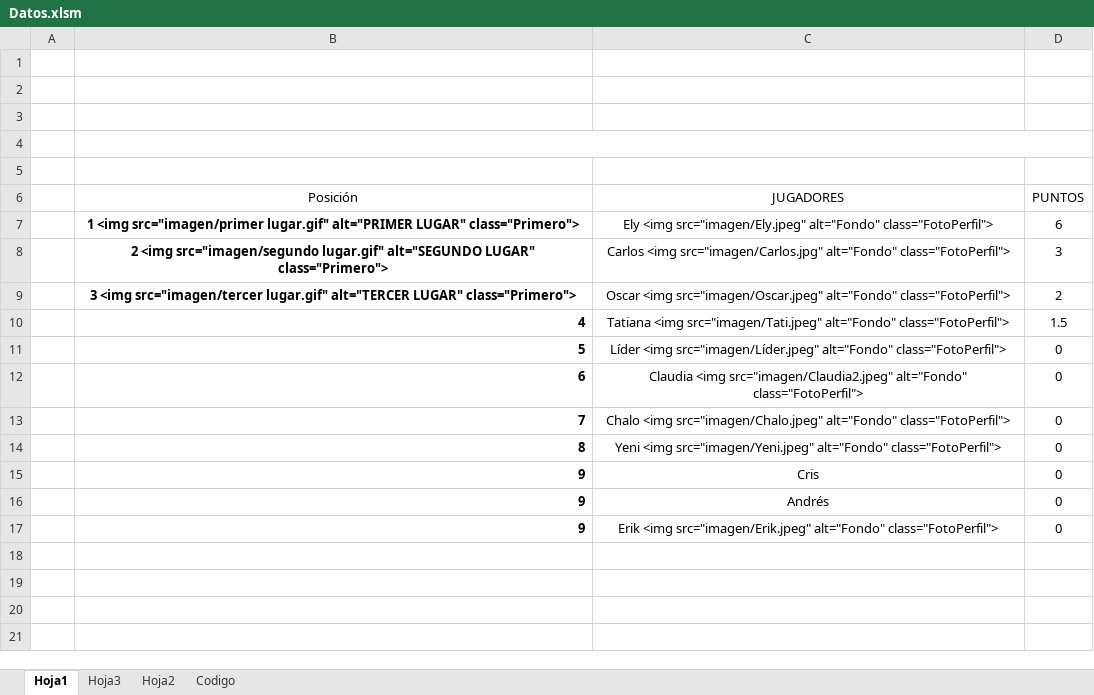
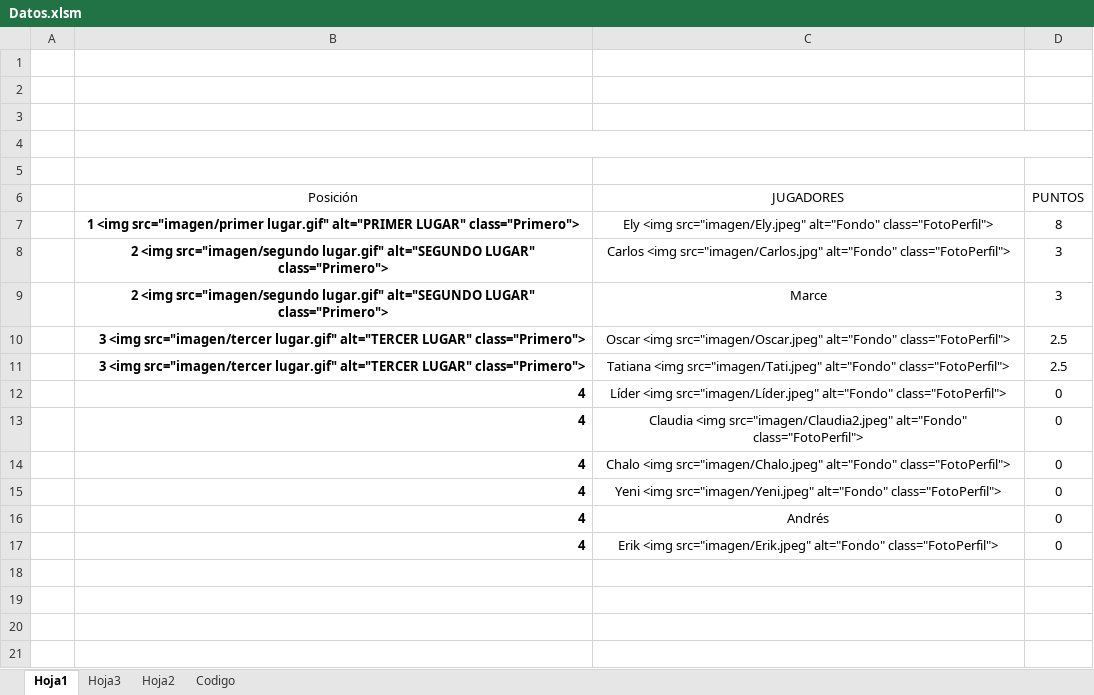
Before and after one commit to diacono81/WebLUdo, an Excel workbook: Datos.xlsm, sheet Hoja1, drawn as a sheet; only a part is shown; values as stored, in another font and other column widths than the file's, no borders; charts and pictures and table styles not drawn; removed rows and columns are numbered as before the commit, all else as after; the diff names each change by its address in the sheet, - before the commit and + after, or states it on an @@ line.

```diff
--- a/Datos.xlsm (sheet Hoja1)
+++ b/Datos.xlsm (sheet Hoja1)
-D7 (PUNTOS): 6
+D7 (PUNTOS): 8
+row 9:  | 2 <img src="imagen/segundo lugar.gif" alt="SEGUNDO LUGAR" class="Primero"> | Marce | 3
-B10 alignment: center
+B10 alignment: right
-D10 (PUNTOS): 2
+D10 (PUNTOS): 2.5
-row 10:  | 4 | Tatiana <img src="imagen/Tati.jpeg" alt="Fondo" class="FotoPerfil"> | 1.5
+row 11:  | 3 <img src="imagen/tercer lugar.gif" alt="TERCER LUGAR" class="Primero"> | Tatiana <img src="imagen/Tati.jpeg" alt="Fondo" class="FotoPerfil"> | 2.5
-B12 (Posición): 5
+B12 (Posición): 4
-B13 (Posición): 6
+B13 (Posición): 4
-B14 (Posición): 7
+B14 (Posición): 4
-B15 (Posición): 8
+B15 (Posición): 4
-row 15:  | 9 | Cris | 0
-B16:B17 (Posición): 9
+B16:B17 (Posición): 4
```
Also changed, not shown: sheet Codigo, Datos.xlsx, 1 other file.
